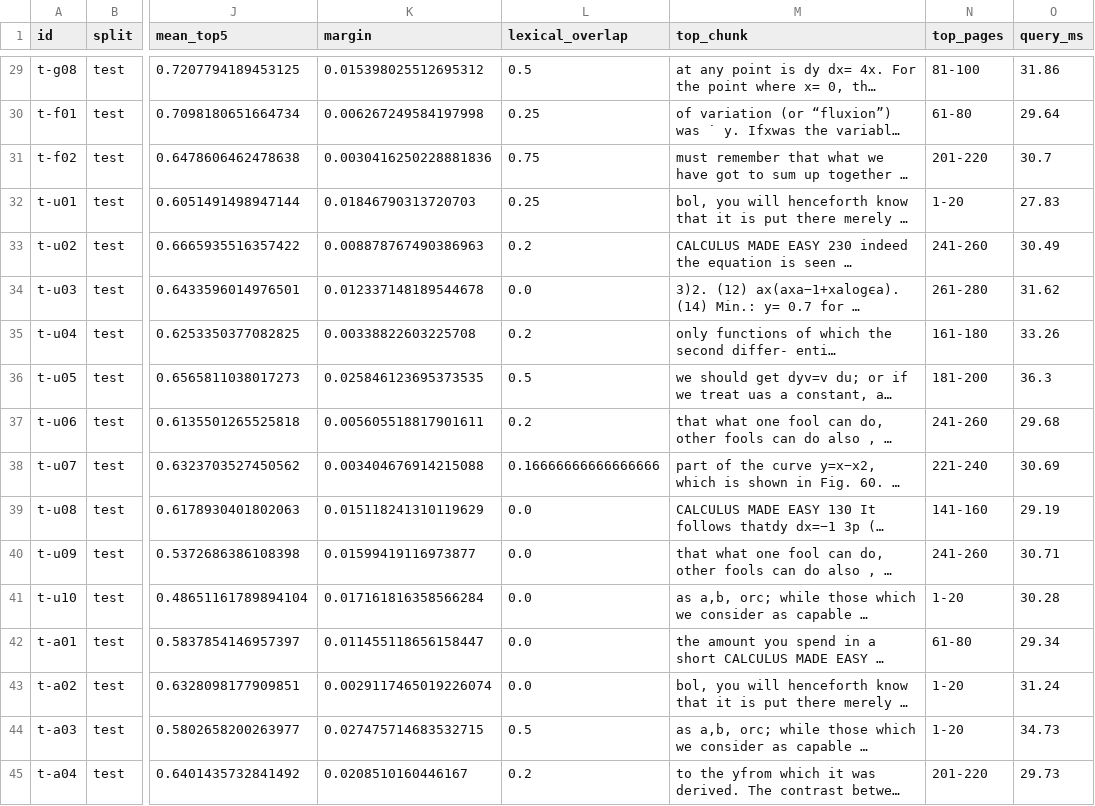
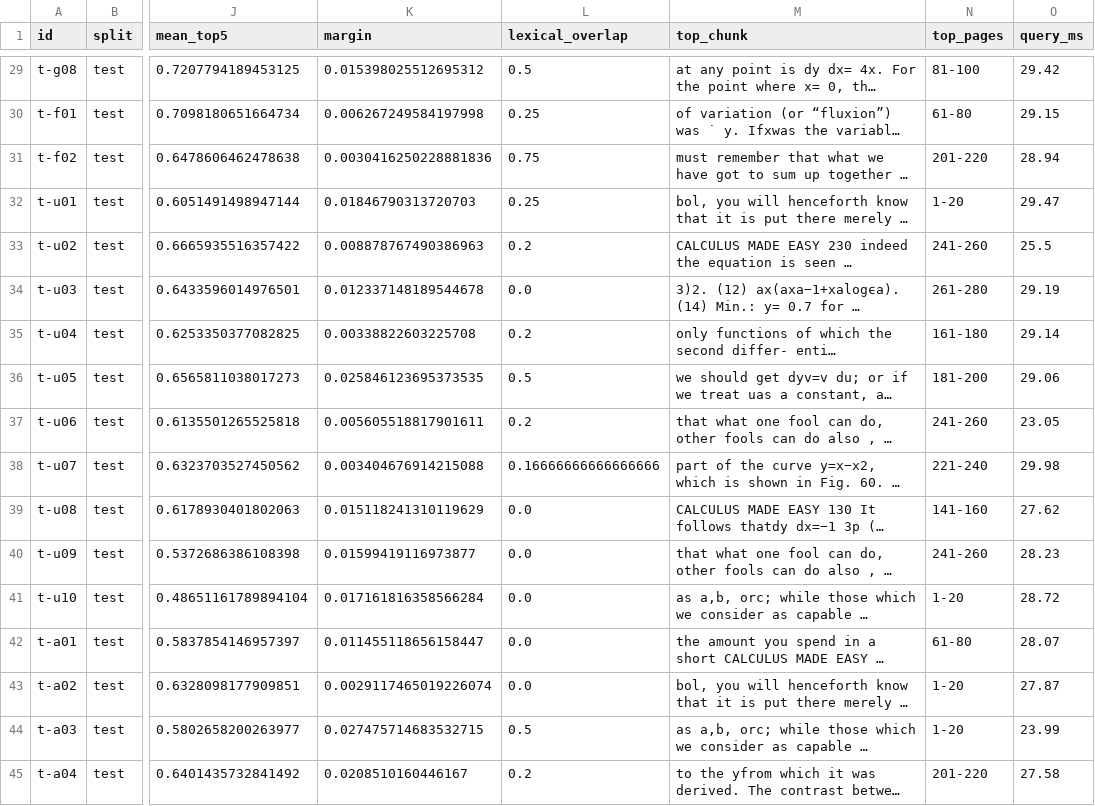
Before and after one commit to attabeezy/edge-tutor, a CSV file: reports/python/calculus-routing-onnx/cases.csv, drawn as a sheet; only a part is shown, gaps mark what is left out; long unchanged cells end in …; the diff covers the shown part only; the diff names each change by its address in the sheet, - before the commit and + after, or states it on an @@ line.

```diff
--- a/reports/python/calculus-routing-onnx/cases.csv
+++ b/reports/python/calculus-routing-onnx/cases.csv
-O29 (query_ms): 31.86
+O29 (query_ms): 29.42
-O30 (query_ms): 29.64
+O30 (query_ms): 29.15
-O31 (query_ms): 30.7
+O31 (query_ms): 28.94
-O32 (query_ms): 27.83
+O32 (query_ms): 29.47
-O33 (query_ms): 30.49
+O33 (query_ms): 25.5
-O34 (query_ms): 31.62
+O34 (query_ms): 29.19
-O35 (query_ms): 33.26
+O35 (query_ms): 29.14
-O36 (query_ms): 36.3
+O36 (query_ms): 29.06
-O37 (query_ms): 29.68
+O37 (query_ms): 23.05
-O38 (query_ms): 30.69
+O38 (query_ms): 29.98
-O39 (query_ms): 29.19
+O39 (query_ms): 27.62
-O40 (query_ms): 30.71
+O40 (query_ms): 28.23
-O41 (query_ms): 30.28
+O41 (query_ms): 28.72
-O42 (query_ms): 29.34
+O42 (query_ms): 28.07
-O43 (query_ms): 31.24
+O43 (query_ms): 27.87
-O44 (query_ms): 34.73
+O44 (query_ms): 23.99
-O45 (query_ms): 29.73
+O45 (query_ms): 27.58
```
Also changed, not shown: 27 edited cells elsewhere in this file, 4 other files.
